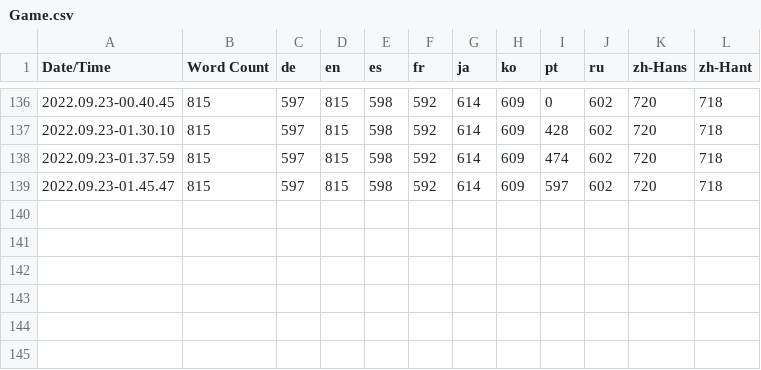
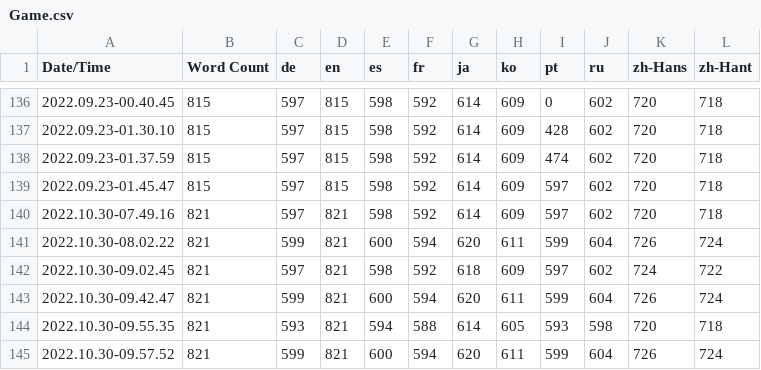
Before and after one commit to inaba0273/RumbleFumble, a CSV file: Content/Localization/Game/Game.csv, drawn as a sheet; only a part is shown, gaps mark what is left out; the diff names each change by its address in the sheet, - before the commit and + after, or states it on an @@ line.

Commit message:
Adjust visual vibration and win message localization

```diff
--- a/Content/Localization/Game/Game.csv
+++ b/Content/Localization/Game/Game.csv
+row 140: 2022.10.30-07.49.16 | 821 | 597 | 821 | 598 | 592 | 614 | 609 | 597 | 602 | 720 | 718
+row 141: 2022.10.30-08.02.22 | 821 | 599 | 821 | 600 | 594 | 620 | 611 | 599 | 604 | 726 | 724
+row 142: 2022.10.30-09.02.45 | 821 | 597 | 821 | 598 | 592 | 618 | 609 | 597 | 602 | 724 | 722
+row 143: 2022.10.30-09.42.47 | 821 | 599 | 821 | 600 | 594 | 620 | 611 | 599 | 604 | 726 | 724
+row 144: 2022.10.30-09.55.35 | 821 | 593 | 821 | 594 | 588 | 614 | 605 | 593 | 598 | 720 | 718
+row 145: 2022.10.30-09.57.52 | 821 | 599 | 821 | 600 | 594 | 620 | 611 | 599 | 604 | 726 | 724
```
Also changed, not shown: 23 other files.
